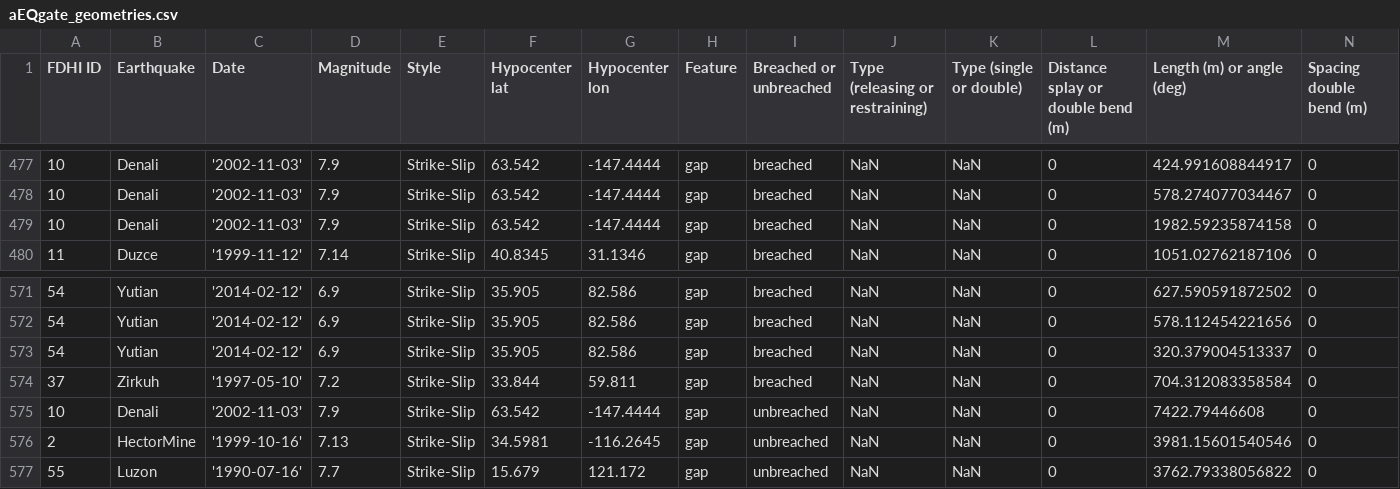
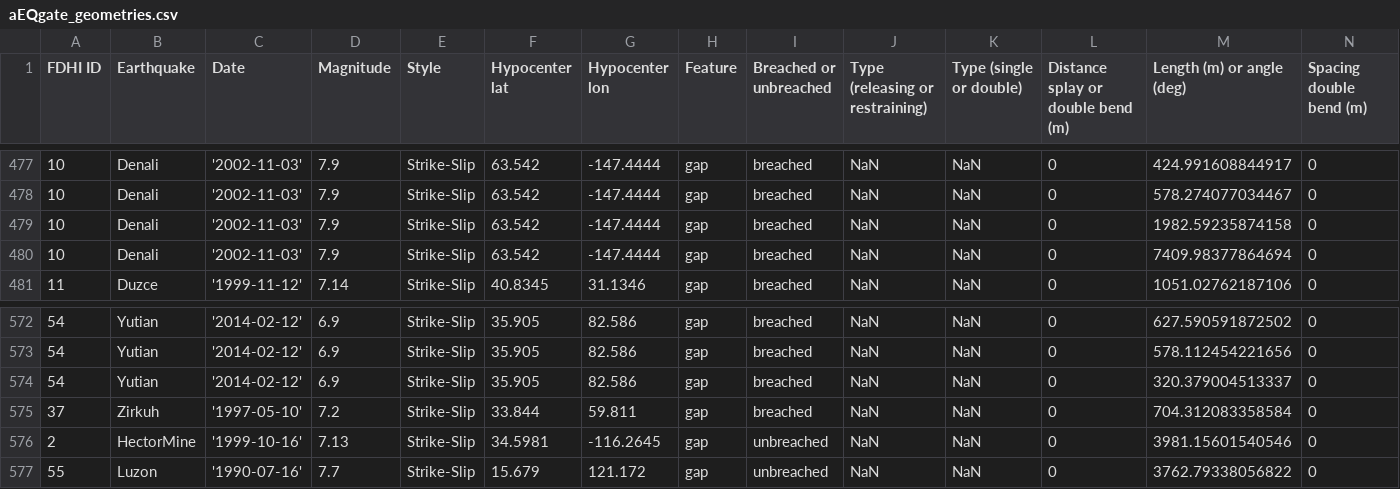
Before and after one commit to absrp/passing_probabilities_EQgates_strikeslip, a CSV file: aEQgate_geometries.csv, drawn as a sheet; only a part is shown, gaps mark what is left out; removed rows and columns are numbered as before the commit, all else as after; rows hold the shown columns only; the diff names each change by its address in the sheet, - before the commit and + after, or states it on an @@ line.

Commit message:
removed miss-mapped gap

```diff
--- a/aEQgate_geometries.csv
+++ b/aEQgate_geometries.csv
+row 480: 10 | Denali | '2002-11-03' | 7.9 | Strike-Slip | 63.542 | -147.4444 | gap | breached | NaN | NaN | 0 | 7409.98377864694 | 0
-row 575: 10 | Denali | '2002-11-03' | 7.9 | Strike-Slip | 63.542 | -147.4444 | gap | unbreached | NaN | NaN | 0 | 7422.79446608 | 0
```
